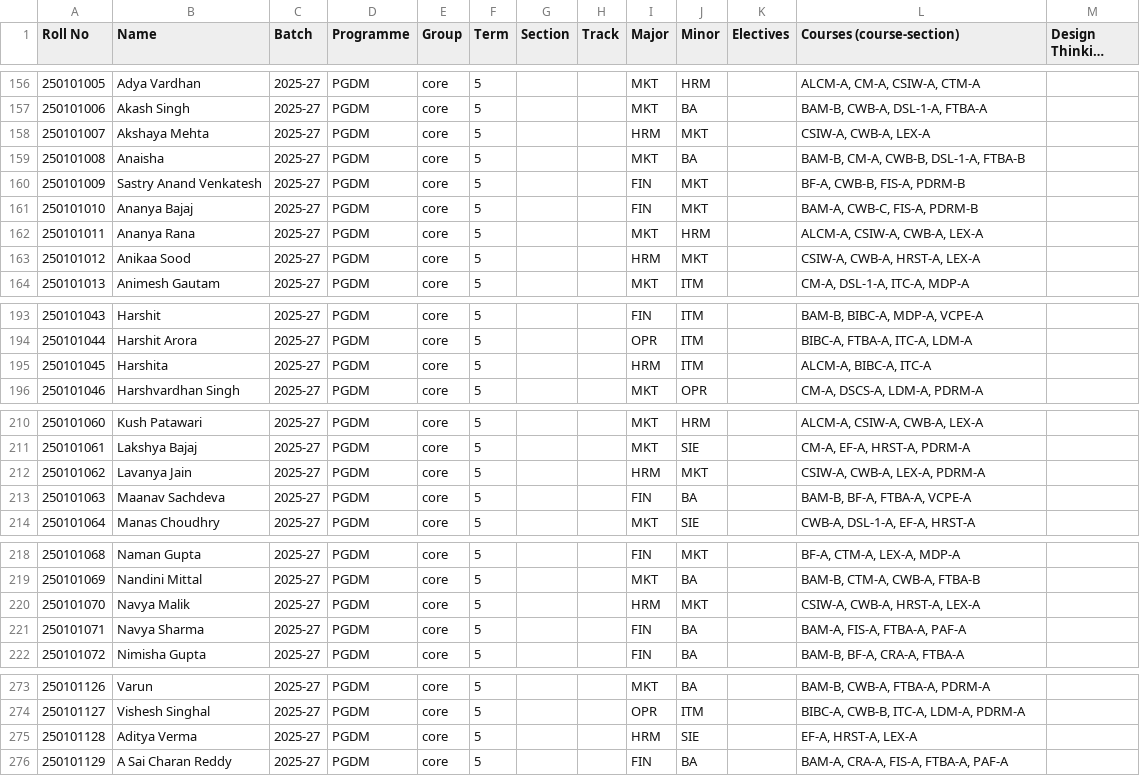
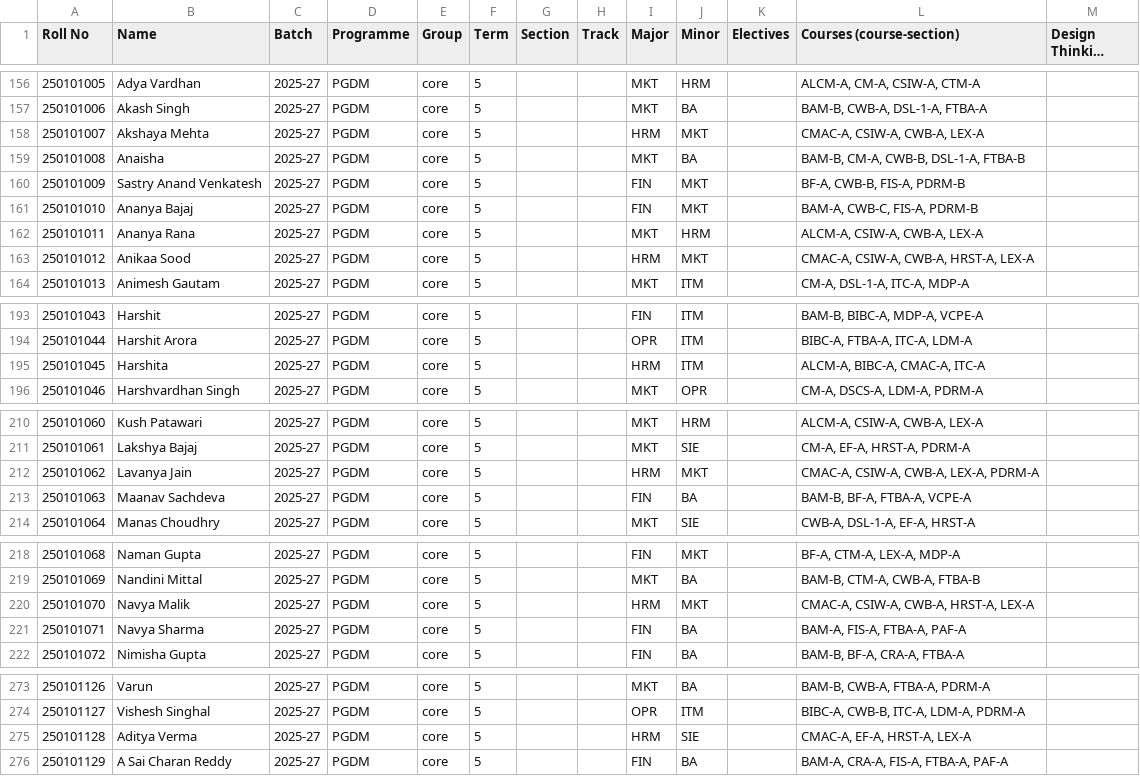
Before and after one commit to KhushG17/imt-never-sleeps, a CSV file: data/master/students.csv, drawn as a sheet; only a part is shown, gaps mark what is left out; long unchanged cells end in ….

```diff
--- a/data/master/students.csv
+++ b/data/master/students.csv
@@ -157,3 +157,3 @@
 250101006,Akash Singh,2025-27,PGDM,core,5,,,MKT,BA,,"BAM-B, CWB-A, DSL-1-A, FTBA-A",
-250101007,Akshaya Mehta,2025-27,PGDM,core,5,,,HRM,MKT,,"CSIW-A, CWB-A, LEX-A",
+250101007,Akshaya Mehta,2025-27,PGDM,core,5,,,HRM,MKT,,"CMAC-A, CSIW-A, CWB-A, LEX-A",
 250101008,Anaisha,2025-27,PGDM,core,5,,,MKT,BA,,"BAM-B, CM-A, CWB-B, DSL-1-A, FTBA-B",
@@ -162,3 +162,3 @@
 250101011,Ananya Rana,2025-27,PGDM,core,5,,,MKT,HRM,,"ALCM-A, CSIW-A, CWB-A, LEX-A",
-250101012,Anikaa Sood,2025-27,PGDM,core,5,,,HRM,MKT,,"CSIW-A, CWB-A, HRST-A, LEX-A",
+250101012,Anikaa Sood,2025-27,PGDM,core,5,,,HRM,MKT,,"CMAC-A, CSIW-A, CWB-A, HRST-A, LEX-A",
 250101013,Animesh Gautam,2025-27,PGDM,core,5,,,MKT,ITM,,"CM-A, DSL-1-A, ITC-A, MDP-A",
@@ -194,3 +194,3 @@
 250101044,Harshit Arora,2025-27,PGDM,core,5,,,OPR,ITM,,"BIBC-A, FTBA-A, ITC-A, LDM-A",
-250101045,Harshita,2025-27,PGDM,core,5,,,HRM,ITM,,"ALCM-A, BIBC-A, ITC-A",
+250101045,Harshita,2025-27,PGDM,core,5,,,HRM,ITM,,"ALCM-A, BIBC-A, CMAC-A, ITC-A",
 250101046,Harshvardhan Singh,2025-27,PGDM,core,5,,,MKT,OPR,,"CM-A, DSCS-A, LDM-A, PDRM-A",
@@ -211,3 +211,3 @@
 250101061,Lakshya Bajaj,2025-27,PGDM,core,5,,,MKT,SIE,,"CM-A, EF-A, HRST-A, PDRM-A",
-250101062,Lavanya Jain,2025-27,PGDM,core,5,,,HRM,MKT,,"CSIW-A, CWB-A, LEX-A, PDRM-A",
+250101062,Lavanya Jain,2025-27,PGDM,core,5,,,HRM,MKT,,"CMAC-A, CSIW-A, CWB-A, LEX-A, PDRM-A",
 250101063,Maanav Sachdeva,2025-27,PGDM,core,5,,,FIN,BA,,"BAM-B, BF-A, FTBA-A, VCPE-A",
@@ -219,3 +219,3 @@
 250101069,Nandini Mittal,2025-27,PGDM,core,5,,,MKT,BA,,"BAM-B, CTM-A, CWB-A, FTBA-B",
-250101070,Navya Malik,2025-27,PGDM,core,5,,,HRM,MKT,,"CSIW-A, CWB-A, HRST-A, LEX-A",
+250101070,Navya Malik,2025-27,PGDM,core,5,,,HRM,MKT,,"CMAC-A, CSIW-A, CWB-A, HRST-A, LEX-A",
 250101071,Navya Sharma,2025-27,PGDM,core,5,,,FIN,BA,,"BAM-A, FIS-A, FTBA-A, PAF-A",
@@ -274,3 +274,3 @@
 250101127,Vishesh Singhal,2025-27,PGDM,core,5,,,OPR,ITM,,"BIBC-A, CWB-B, ITC-A, LDM-A, PDRM-A",
-250101128,Aditya Verma,2025-27,PGDM,core,5,,,HRM,SIE,,"EF-A, HRST-A, LEX-A",
+250101128,Aditya Verma,2025-27,PGDM,core,5,,,HRM,SIE,,"CMAC-A, EF-A, HRST-A, LEX-A",
 250101129,A Sai Charan Reddy,2025-27,PGDM,core,5,,,FIN,BA,,"BAM-A, CRA-A, FIS-A, FTBA-A, PAF-A",
```
Also changed, not shown: 19 other files.
